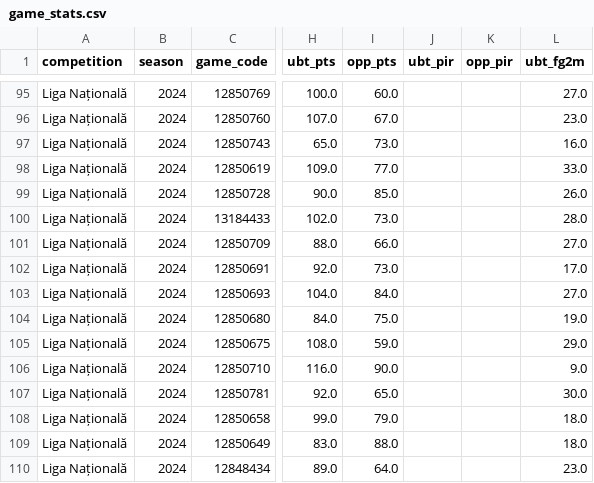
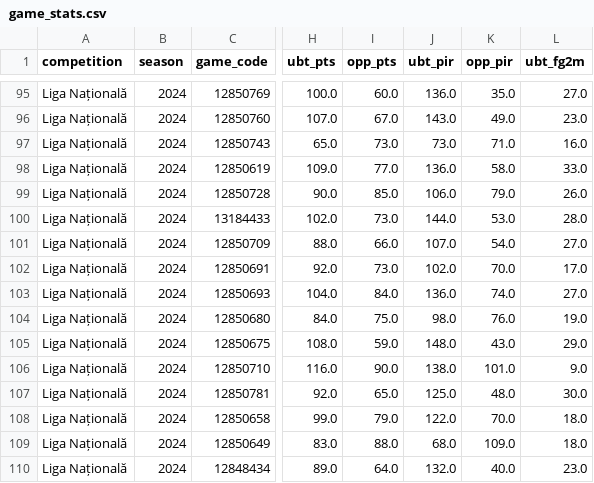
Before and after one commit to n-codder/ubt-dashboard, a CSV file: data/processed/game_stats.csv, drawn as a sheet; only a part is shown, gaps mark what is left out; the diff covers the shown part only; the diff names each change by its address in the sheet, - before the commit and + after, or states it on an @@ line.

```diff
--- a/data/processed/game_stats.csv
+++ b/data/processed/game_stats.csv
-J95 (ubt_pir): (empty)
+J95 (ubt_pir): 136.0
-K95 (opp_pir): (empty)
+K95 (opp_pir): 35.0
-J96 (ubt_pir): (empty)
+J96 (ubt_pir): 143.0
-K96 (opp_pir): (empty)
+K96 (opp_pir): 49.0
-J97 (ubt_pir): (empty)
+J97 (ubt_pir): 73.0
-K97 (opp_pir): (empty)
+K97 (opp_pir): 71.0
-J98 (ubt_pir): (empty)
+J98 (ubt_pir): 136.0
-K98 (opp_pir): (empty)
+K98 (opp_pir): 58.0
-J99 (ubt_pir): (empty)
+J99 (ubt_pir): 106.0
-K99 (opp_pir): (empty)
+K99 (opp_pir): 79.0
-J100 (ubt_pir): (empty)
+J100 (ubt_pir): 144.0
-K100 (opp_pir): (empty)
+K100 (opp_pir): 53.0
-J101 (ubt_pir): (empty)
+J101 (ubt_pir): 107.0
-K101 (opp_pir): (empty)
+K101 (opp_pir): 54.0
-J102 (ubt_pir): (empty)
+J102 (ubt_pir): 102.0
-K102 (opp_pir): (empty)
+K102 (opp_pir): 70.0
-J103 (ubt_pir): (empty)
+J103 (ubt_pir): 136.0
-K103 (opp_pir): (empty)
+K103 (opp_pir): 74.0
-J104 (ubt_pir): (empty)
+J104 (ubt_pir): 98.0
-K104 (opp_pir): (empty)
+K104 (opp_pir): 76.0
-J105 (ubt_pir): (empty)
+J105 (ubt_pir): 148.0
-K105 (opp_pir): (empty)
+K105 (opp_pir): 43.0
-J106 (ubt_pir): (empty)
+J106 (ubt_pir): 138.0
-K106 (opp_pir): (empty)
+K106 (opp_pir): 101.0
-J107 (ubt_pir): (empty)
+J107 (ubt_pir): 125.0
-K107 (opp_pir): (empty)
+K107 (opp_pir): 48.0
-J108 (ubt_pir): (empty)
+J108 (ubt_pir): 122.0
-K108 (opp_pir): (empty)
+K108 (opp_pir): 70.0
-J109 (ubt_pir): (empty)
+J109 (ubt_pir): 68.0
-K109 (opp_pir): (empty)
+K109 (opp_pir): 109.0
-J110 (ubt_pir): (empty)
+J110 (ubt_pir): 132.0
-K110 (opp_pir): (empty)
+K110 (opp_pir): 40.0
```
Also changed, not shown: 130 edited cells elsewhere in this file, 1 other file.
